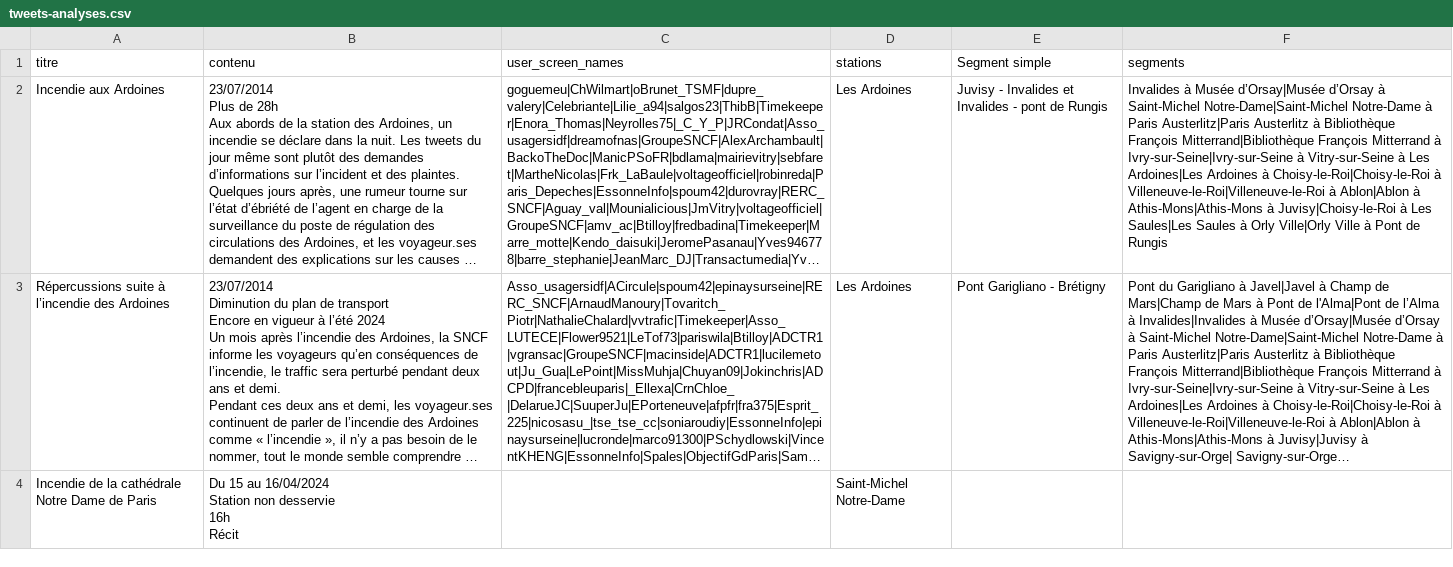
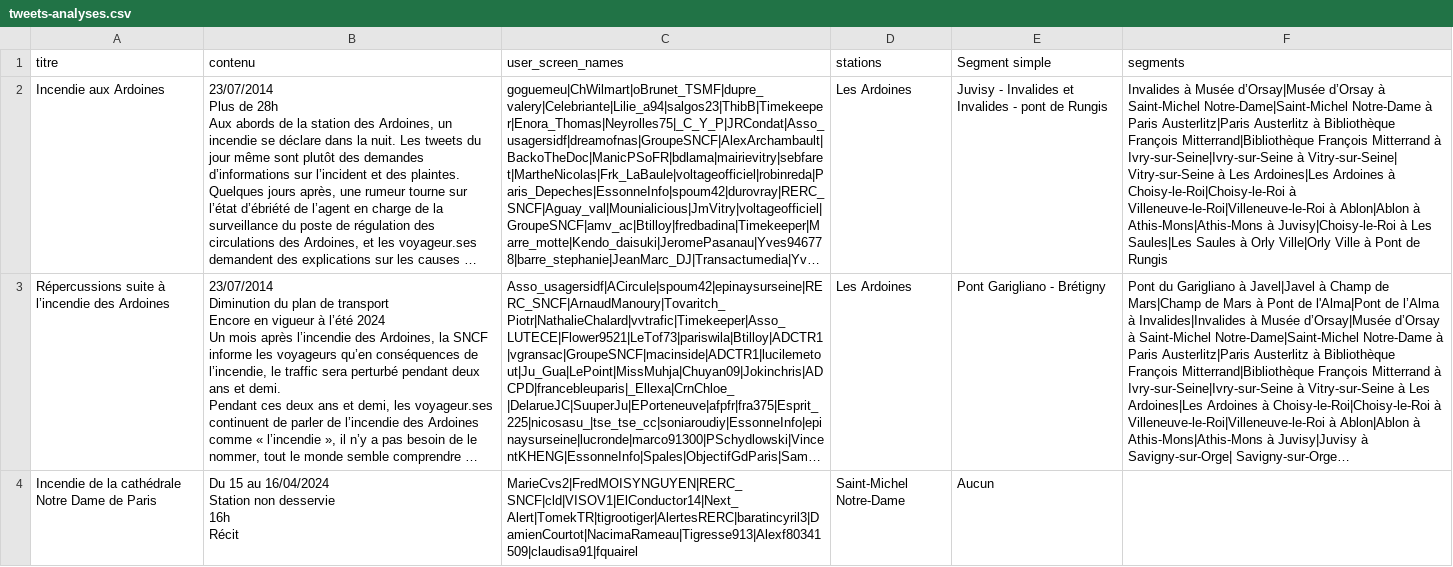
Before and after one commit to medialab/voix-des-abords, a CSV file: public/data/tweets-analyses.csv, drawn as a sheet; only a part is shown; long unchanged cells end in …; the diff covers the shown part only; the diff names each change by its address in the sheet, - before the commit and + after, or states it on an @@ line.

```diff
--- a/public/data/tweets-analyses.csv
+++ b/public/data/tweets-analyses.csv
-F2 (segments): …Ivry-sur-Seine|Ivry-sur-Seine à Vitry-sur-Seine à…
+F2 (segments): …Ivry-sur-Seine|Ivry-sur-Seine à Vitry-sur-Seine| Vitry-sur-Seine à…
-C4 (user_screen_names): (empty)
+C4 (user_screen_names): MarieCvs2|FredMOISYNGUYEN|RERC_SNCF|cld|VISOV1|ElConductor14|Next_Alert|TomekTR|tigrootiger|AlertesRERC|baratincyril3|DamienCourtot|NacimaRameau|Tigresse913|Alexf80341509|claudisa91|fquairel
-E4 (Segment simple): (empty)
+E4 (Segment simple): Aucun
```
Also changed, not shown: 3 added rows elsewhere in this file.
